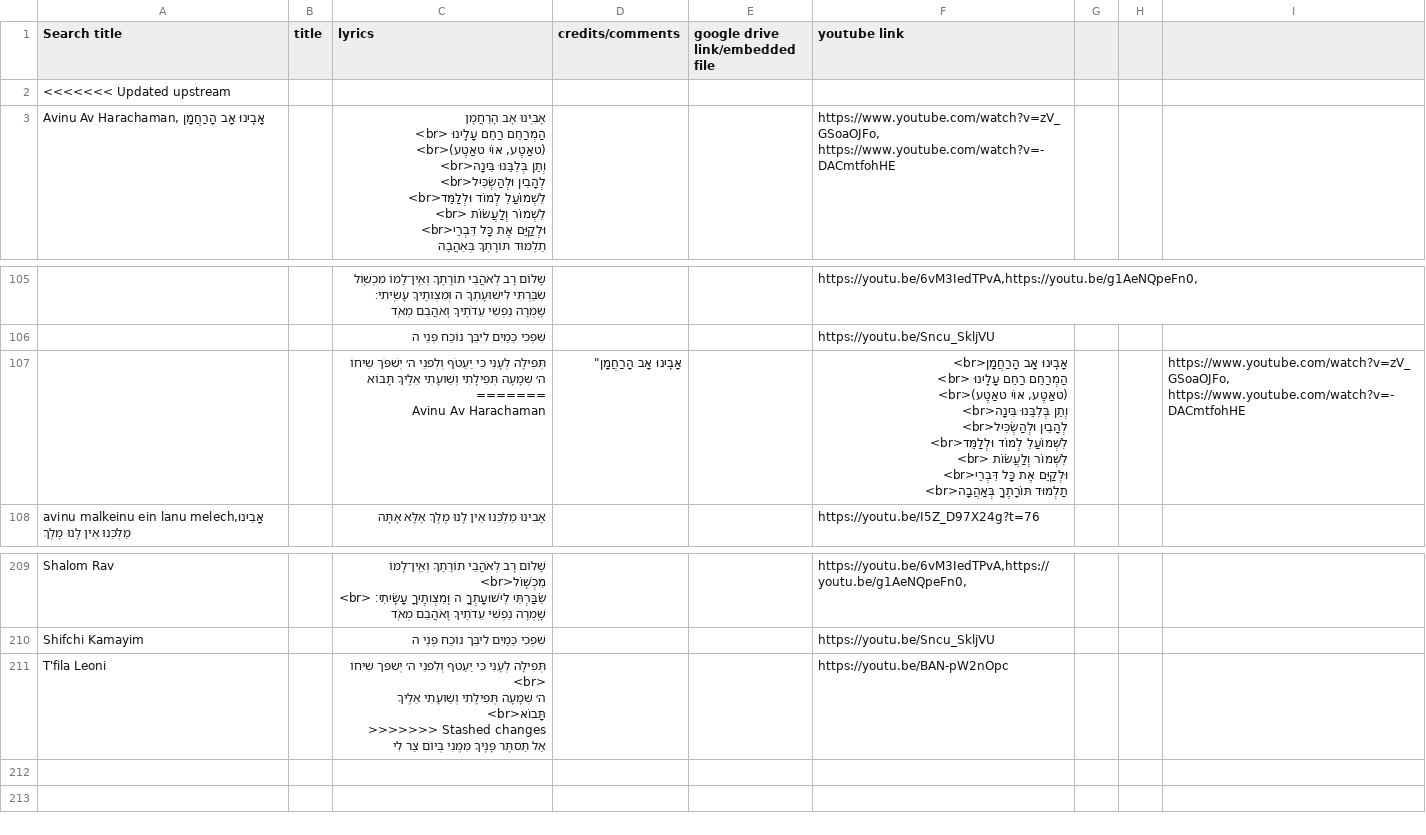
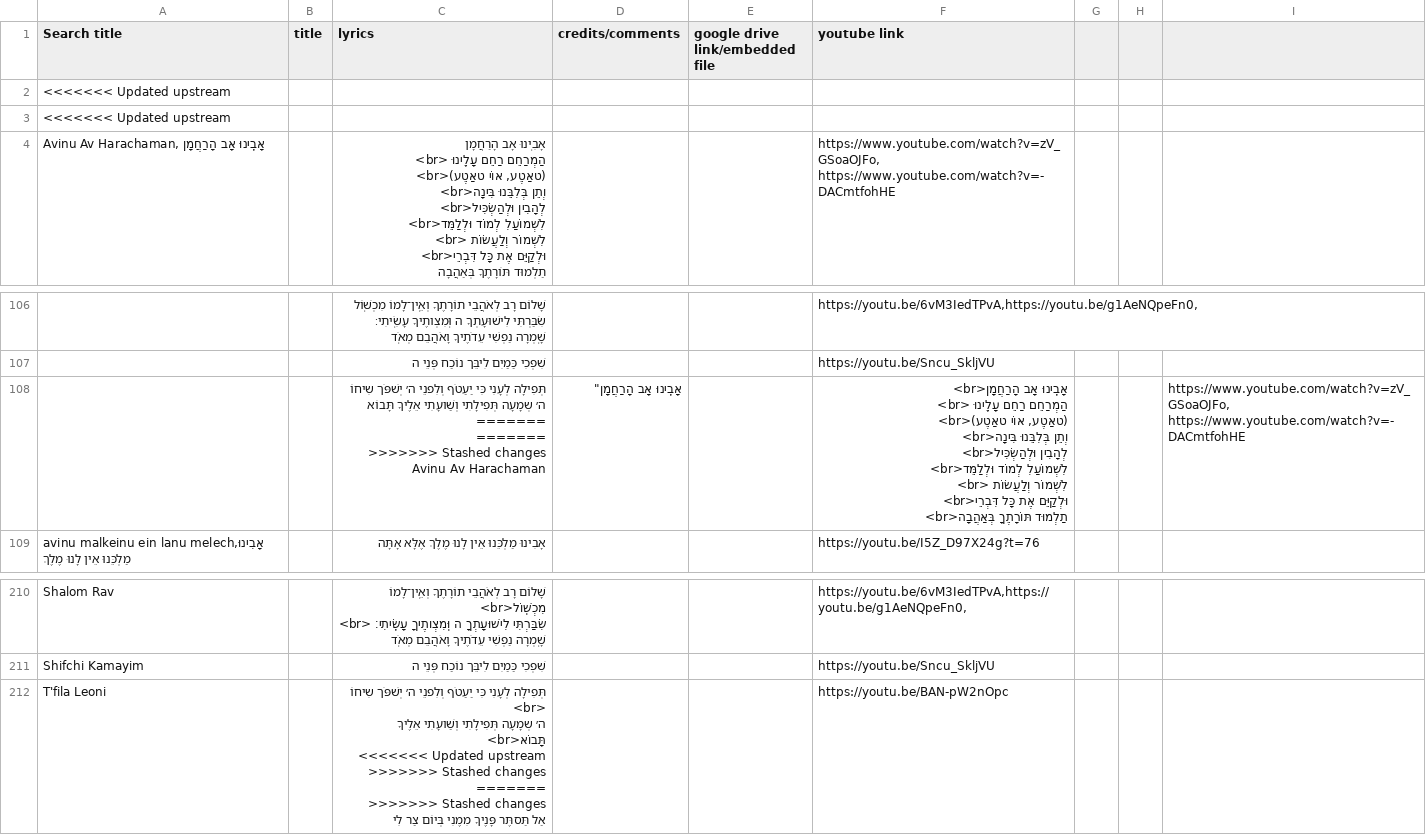
Before and after one commit to isaacngordon/niggun-sheet, a CSV file: data/songs.csv, drawn as a sheet; only a part is shown, gaps mark what is left out; addresses are those after the commit; ↵ is a line break in a cell; the diff names each change by its address in the sheet, - before the commit and + after, or states it on an @@ line.

```diff
--- a/data/songs.csv
+++ b/data/songs.csv
+row 3: <<<<<<< Updated upstream
-C108 (lyrics): …תָּבוֹא ↵ ======= ↵ Avinu Av…
+C108 (lyrics): …תָּבוֹא ↵ ======= ↵ ======= ↵ >>>>>>> Stashed changes ↵ Avinu Av…
-C212 (lyrics): …אֵלֶיךָ תָּבוֹא<br> ↵ >>>>>>> Stashed…
+C212 (lyrics): …אֵלֶיךָ תָּבוֹא<br> ↵ <<<<<<< Updated upstream ↵ >>>>>>> Stashed changes ↵ ======= ↵ >>>>>>> Stashed…
```
Also changed, not shown: 3 other files.
